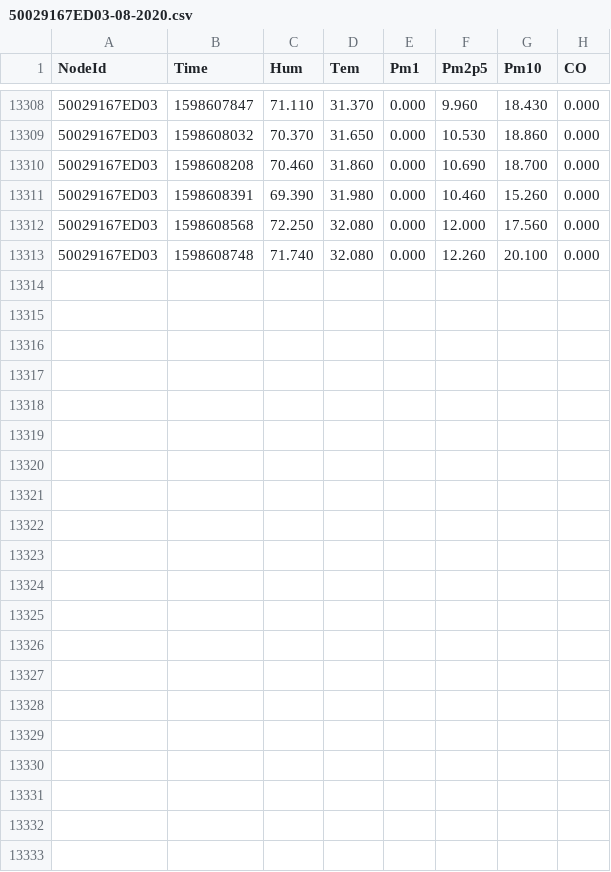
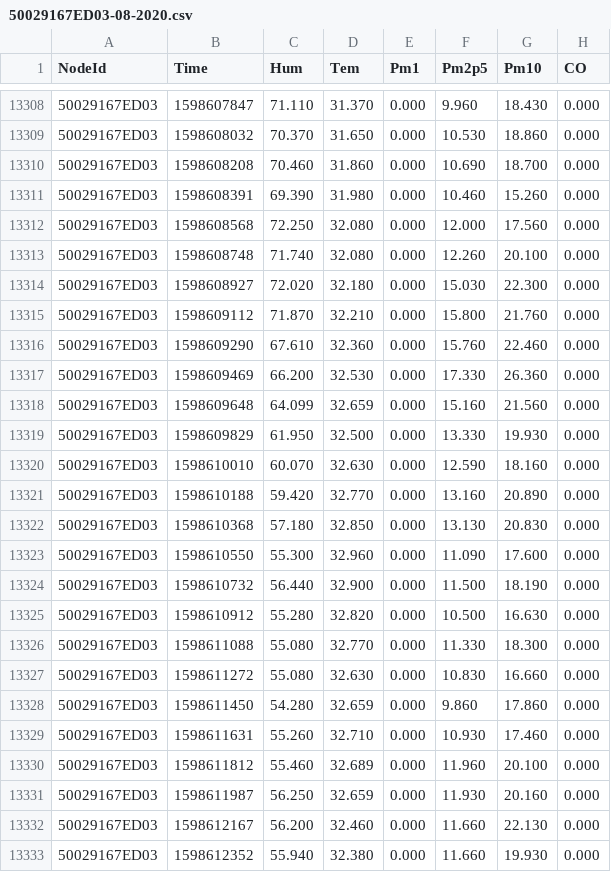
Before and after one commit to clonemasterUwU/airsense_data_raw, a CSV file: 50029167ED03-08-2020.csv, drawn as a sheet; only a part is shown, gaps mark what is left out; the diff names each change by its address in the sheet, - before the commit and + after, or states it on an @@ line.

```diff
--- a/50029167ED03-08-2020.csv
+++ b/50029167ED03-08-2020.csv
+row 13314: 50029167ED03 | 1598608927 | 72.020 | 32.180 | 0.000 | 15.030 | 22.300 | 0.000
+row 13315: 50029167ED03 | 1598609112 | 71.870 | 32.210 | 0.000 | 15.800 | 21.760 | 0.000
+row 13316: 50029167ED03 | 1598609290 | 67.610 | 32.360 | 0.000 | 15.760 | 22.460 | 0.000
+row 13317: 50029167ED03 | 1598609469 | 66.200 | 32.530 | 0.000 | 17.330 | 26.360 | 0.000
+row 13318: 50029167ED03 | 1598609648 | 64.099 | 32.659 | 0.000 | 15.160 | 21.560 | 0.000
+row 13319: 50029167ED03 | 1598609829 | 61.950 | 32.500 | 0.000 | 13.330 | 19.930 | 0.000
+row 13320: 50029167ED03 | 1598610010 | 60.070 | 32.630 | 0.000 | 12.590 | 18.160 | 0.000
+row 13321: 50029167ED03 | 1598610188 | 59.420 | 32.770 | 0.000 | 13.160 | 20.890 | 0.000
+row 13322: 50029167ED03 | 1598610368 | 57.180 | 32.850 | 0.000 | 13.130 | 20.830 | 0.000
+row 13323: 50029167ED03 | 1598610550 | 55.300 | 32.960 | 0.000 | 11.090 | 17.600 | 0.000
+row 13324: 50029167ED03 | 1598610732 | 56.440 | 32.900 | 0.000 | 11.500 | 18.190 | 0.000
+row 13325: 50029167ED03 | 1598610912 | 55.280 | 32.820 | 0.000 | 10.500 | 16.630 | 0.000
+row 13326: 50029167ED03 | 1598611088 | 55.080 | 32.770 | 0.000 | 11.330 | 18.300 | 0.000
+row 13327: 50029167ED03 | 1598611272 | 55.080 | 32.630 | 0.000 | 10.830 | 16.660 | 0.000
+row 13328: 50029167ED03 | 1598611450 | 54.280 | 32.659 | 0.000 | 9.860 | 17.860 | 0.000
+row 13329: 50029167ED03 | 1598611631 | 55.260 | 32.710 | 0.000 | 10.930 | 17.460 | 0.000
+row 13330: 50029167ED03 | 1598611812 | 55.460 | 32.689 | 0.000 | 11.960 | 20.100 | 0.000
+row 13331: 50029167ED03 | 1598611987 | 56.250 | 32.659 | 0.000 | 11.930 | 20.160 | 0.000
+row 13332: 50029167ED03 | 1598612167 | 56.200 | 32.460 | 0.000 | 11.660 | 22.130 | 0.000
+row 13333: 50029167ED03 | 1598612352 | 55.940 | 32.380 | 0.000 | 11.660 | 19.930 | 0.000
```
Also changed, not shown: 50029167E731-08-2020.csv, 50029167E78E-08-2020.csv, 5 other files.
